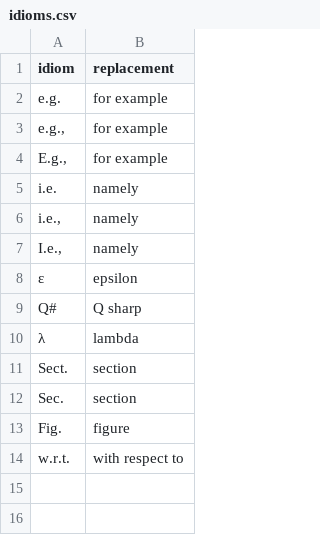
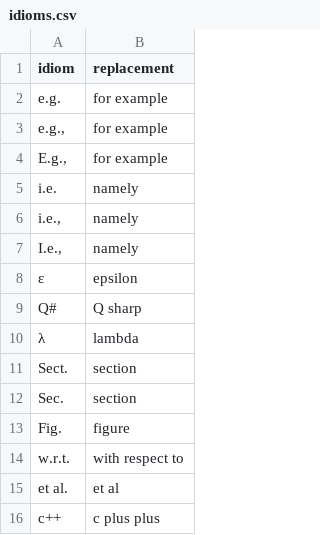
Before and after one commit to MattePalte/Verbify-TTS, a CSV file: configuration/idioms.csv, drawn as a sheet; the diff names each change by its address in the sheet, - before the commit and + after, or states it on an @@ line.

```diff
--- a/configuration/idioms.csv
+++ b/configuration/idioms.csv
+row 15: et al. | et al
+row 16: c++ | c plus plus
```
Also changed, not shown: 15 other files.
